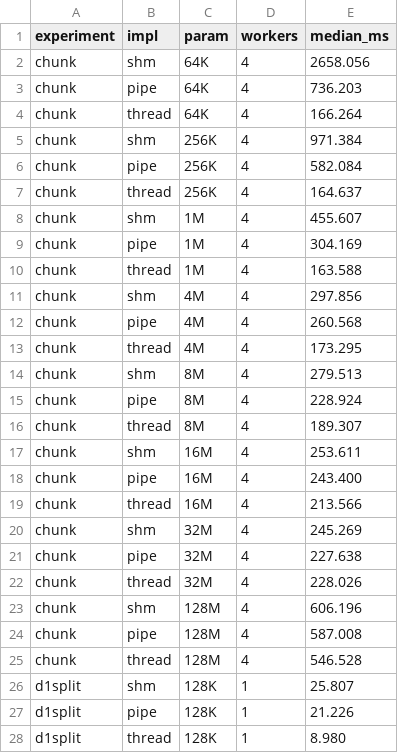
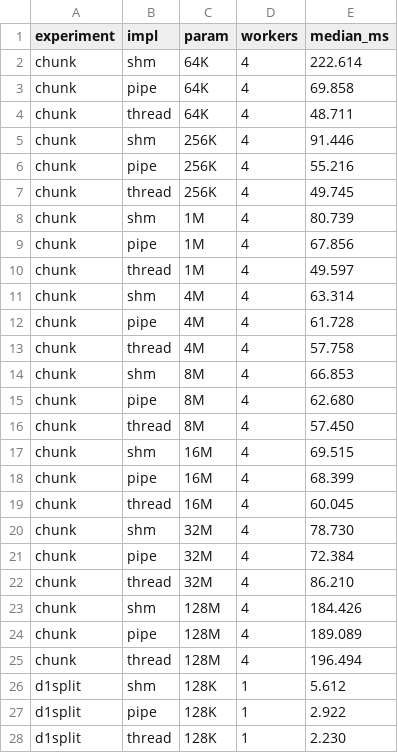
Before and after one commit to fatihsert41/OSIPC-1, a CSV file: bench/extra.csv, drawn as a sheet; only a part is shown; the diff covers the shown part only.

```diff
--- a/bench/extra.csv
+++ b/bench/extra.csv
@@ -1,28 +1,28 @@
 experiment,impl,param,workers,median_ms
-chunk,shm,64K,4,2658.056
-chunk,pipe,64K,4,736.203
-chunk,thread,64K,4,166.264
-chunk,shm,256K,4,971.384
-chunk,pipe,256K,4,582.084
-chunk,thread,256K,4,164.637
-chunk,shm,1M,4,455.607
-chunk,pipe,1M,4,304.169
-chunk,thread,1M,4,163.588
-chunk,shm,4M,4,297.856
-chunk,pipe,4M,4,260.568
-chunk,thread,4M,4,173.295
-chunk,shm,8M,4,279.513
-chunk,pipe,8M,4,228.924
-chunk,thread,8M,4,189.307
-chunk,shm,16M,4,253.611
-chunk,pipe,16M,4,243.400
-chunk,thread,16M,4,213.566
-chunk,shm,32M,4,245.269
-chunk,pipe,32M,4,227.638
-chunk,thread,32M,4,228.026
-chunk,shm,128M,4,606.196
-chunk,pipe,128M,4,587.008
-chunk,thread,128M,4,546.528
-d1split,shm,128K,1,25.807
-d1split,pipe,128K,1,21.226
-d1split,thread,128K,1,8.980
+chunk,shm,64K,4,222.614
+chunk,pipe,64K,4,69.858
+chunk,thread,64K,4,48.711
+chunk,shm,256K,4,91.446
+chunk,pipe,256K,4,55.216
+chunk,thread,256K,4,49.745
+chunk,shm,1M,4,80.739
+chunk,pipe,1M,4,67.856
+chunk,thread,1M,4,49.597
+chunk,shm,4M,4,63.314
+chunk,pipe,4M,4,61.728
+chunk,thread,4M,4,57.758
+chunk,shm,8M,4,66.853
+chunk,pipe,8M,4,62.680
+chunk,thread,8M,4,57.450
+chunk,shm,16M,4,69.515
+chunk,pipe,16M,4,68.399
+chunk,thread,16M,4,60.045
+chunk,shm,32M,4,78.730
+chunk,pipe,32M,4,72.384
+chunk,thread,32M,4,86.210
+chunk,shm,128M,4,184.426
+chunk,pipe,128M,4,189.089
+chunk,thread,128M,4,196.494
+d1split,shm,128K,1,5.612
+d1split,pipe,128K,1,2.922
+d1split,thread,128K,1,2.230
```
Also changed, not shown: 28 edited cells elsewhere in this file, bench/figures/medians.csv, bench/results.csv, 27 other files.
